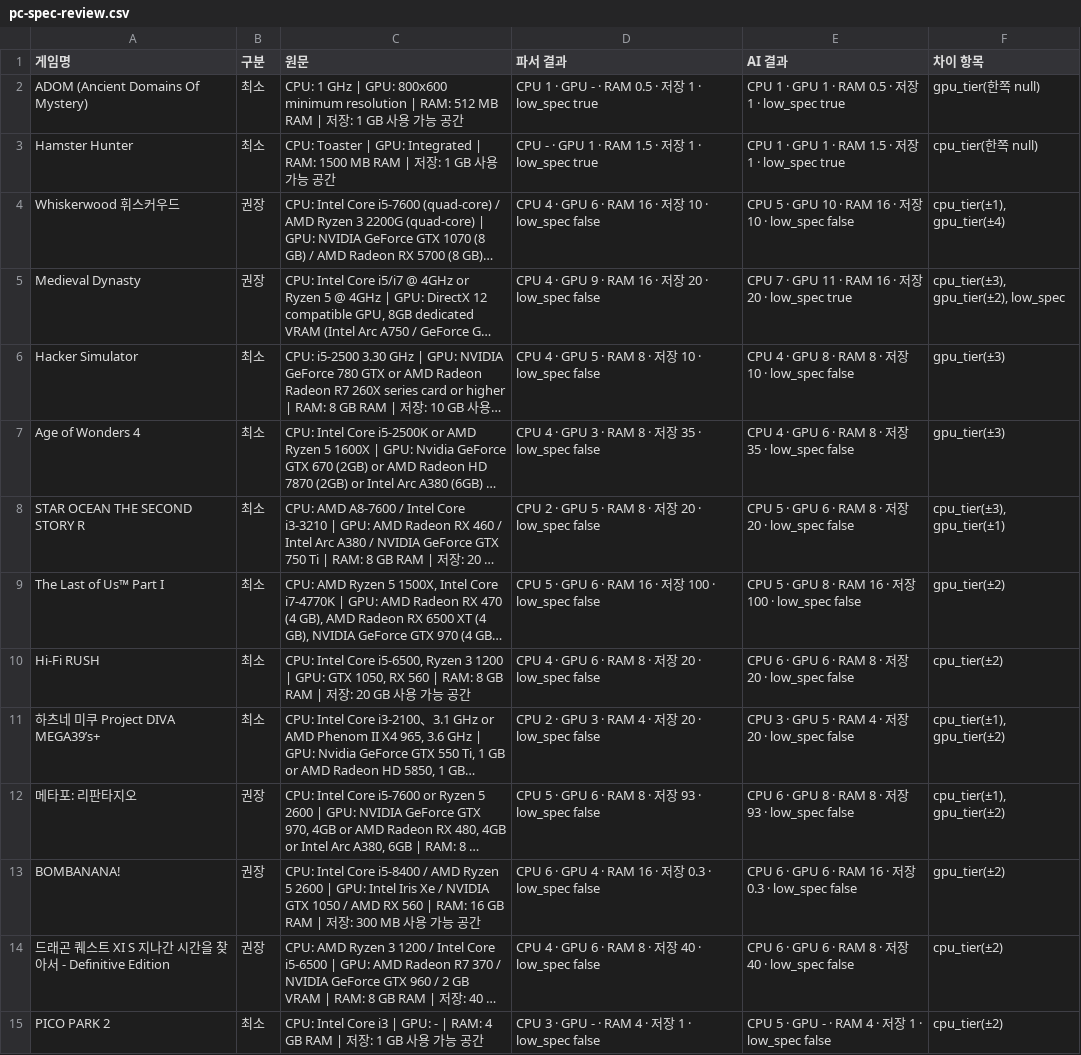
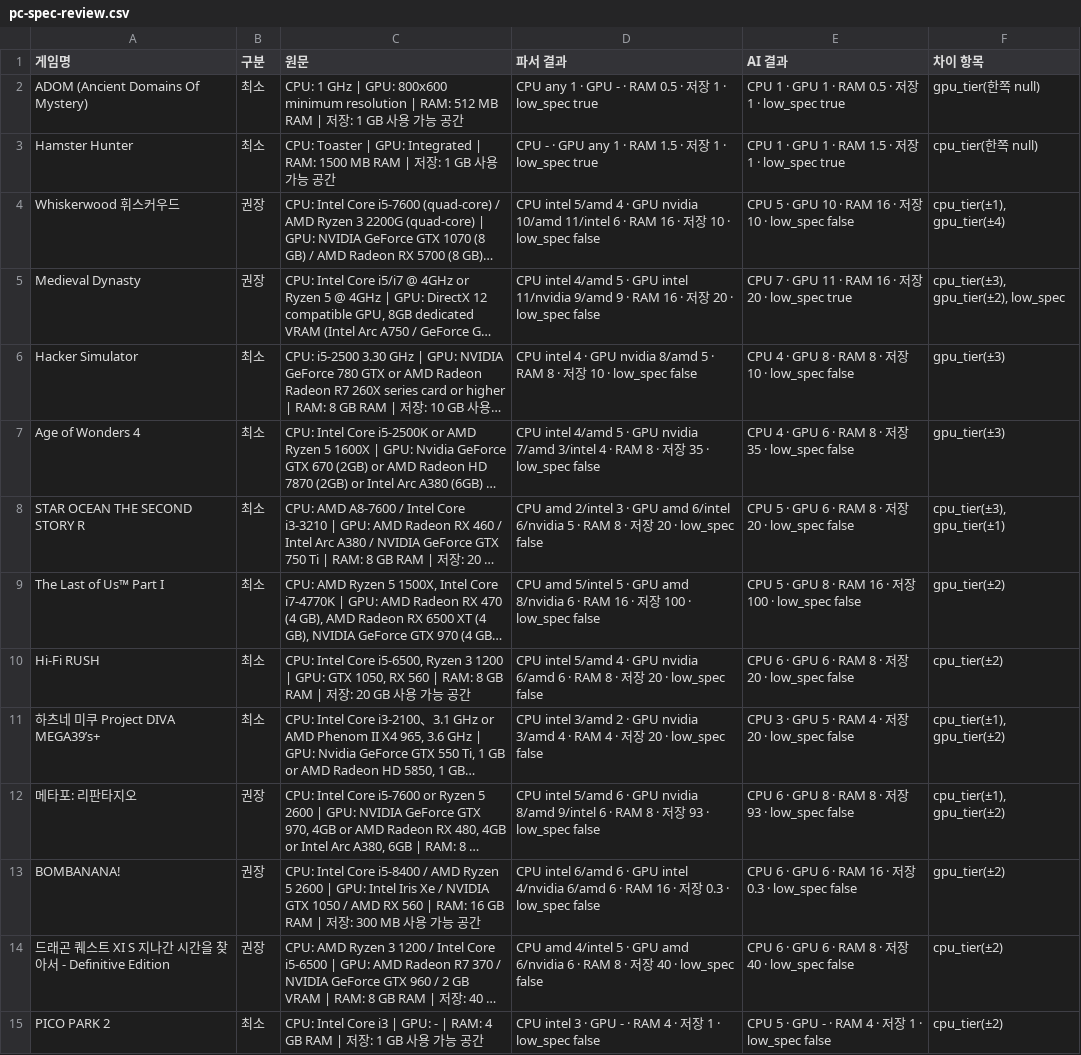
Before and after one commit to Paul-creation/Local, a CSV file: docs/pc-spec-review.csv, drawn as a sheet; only a part is shown; long unchanged cells end in …; the diff covers the shown part only; the diff names each change by its address in the sheet, - before the commit and + after, or states it on an @@ line.

```diff
--- a/docs/pc-spec-review.csv
+++ b/docs/pc-spec-review.csv
-D2 (파서 결과): CPU 1 ·…
+D2 (파서 결과): CPU any 1 ·…
-D3 (파서 결과): …· GPU 1 ·…
+D3 (파서 결과): …· GPU any 1 ·…
-D4 (파서 결과): CPU 4 · GPU 6 ·…
+D4 (파서 결과): CPU intel 5/amd 4 · GPU nvidia 10/amd 11/intel 6 ·…
-D5 (파서 결과): CPU 4 · GPU 9 ·…
+D5 (파서 결과): CPU intel 4/amd 5 · GPU intel 11/nvidia 9/amd 9 ·…
-D6 (파서 결과): CPU 4 · GPU 5 ·…
+D6 (파서 결과): CPU intel 4 · GPU nvidia 8/amd 5 ·…
-D7 (파서 결과): CPU 4 · GPU 3 · RAM…
+D7 (파서 결과): CPU intel 4/amd 5 · GPU nvidia 7/amd 3/intel 4 · RAM…
-D8 (파서 결과): CPU 2 · GPU 5 ·…
+D8 (파서 결과): CPU amd 2/intel 3 · GPU amd 6/intel 6/nvidia 5 ·…
-D9 (파서 결과): CPU 5 · GPU 6 ·…
+D9 (파서 결과): CPU amd 5/intel 5 · GPU amd 8/nvidia 6 ·…
-D10 (파서 결과): CPU 4 · GPU 6 ·…
+D10 (파서 결과): CPU intel 5/amd 4 · GPU nvidia 6/amd 6 ·…
-D11 (파서 결과): CPU 2 · GPU 3 · RAM…
+D11 (파서 결과): CPU intel 3/amd 2 · GPU nvidia 3/amd 4 · RAM…
-D12 (파서 결과): CPU 5 · GPU 6 ·…
+D12 (파서 결과): CPU intel 5/amd 6 · GPU nvidia 8/amd 9/intel 6 ·…
-D13 (파서 결과): CPU 6 · GPU 4 · RAM…
+D13 (파서 결과): CPU intel 6/amd 6 · GPU intel 4/nvidia 6/amd 6 · RAM…
-D14 (파서 결과): CPU 4 · GPU 6 ·…
+D14 (파서 결과): CPU amd 4/intel 5 · GPU amd 6/nvidia 6 ·…
-D15 (파서 결과): CPU 3 ·…
+D15 (파서 결과): CPU intel 3 ·…
```
Also changed, not shown: 98 edited cells elsewhere in this file, 12 other files.
